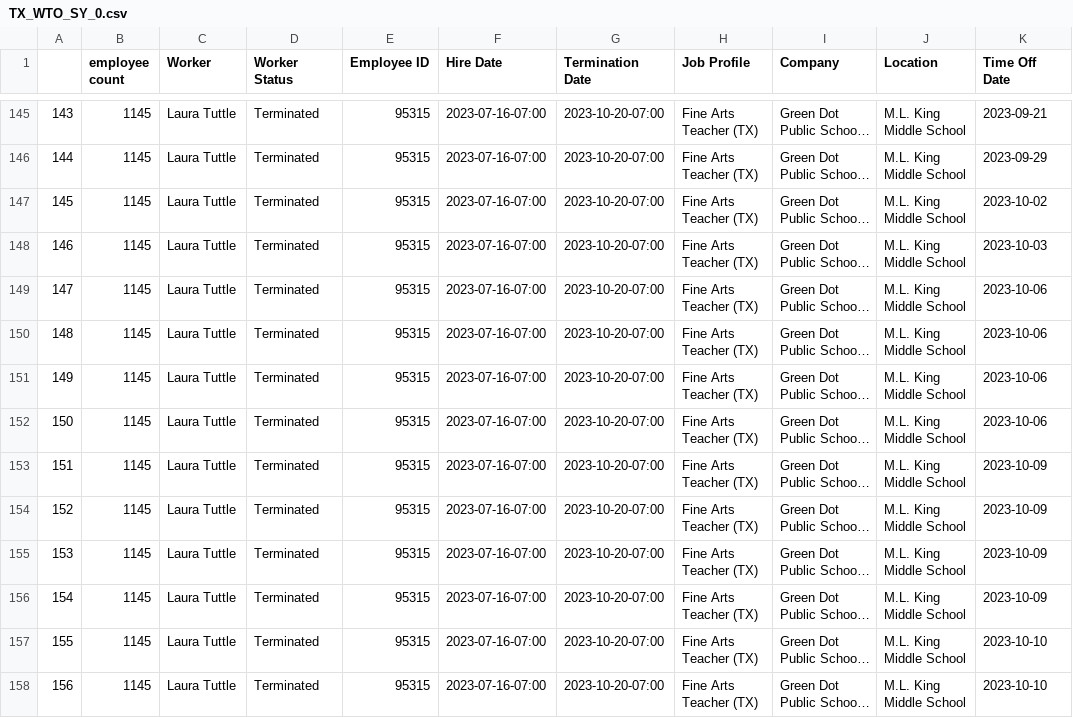
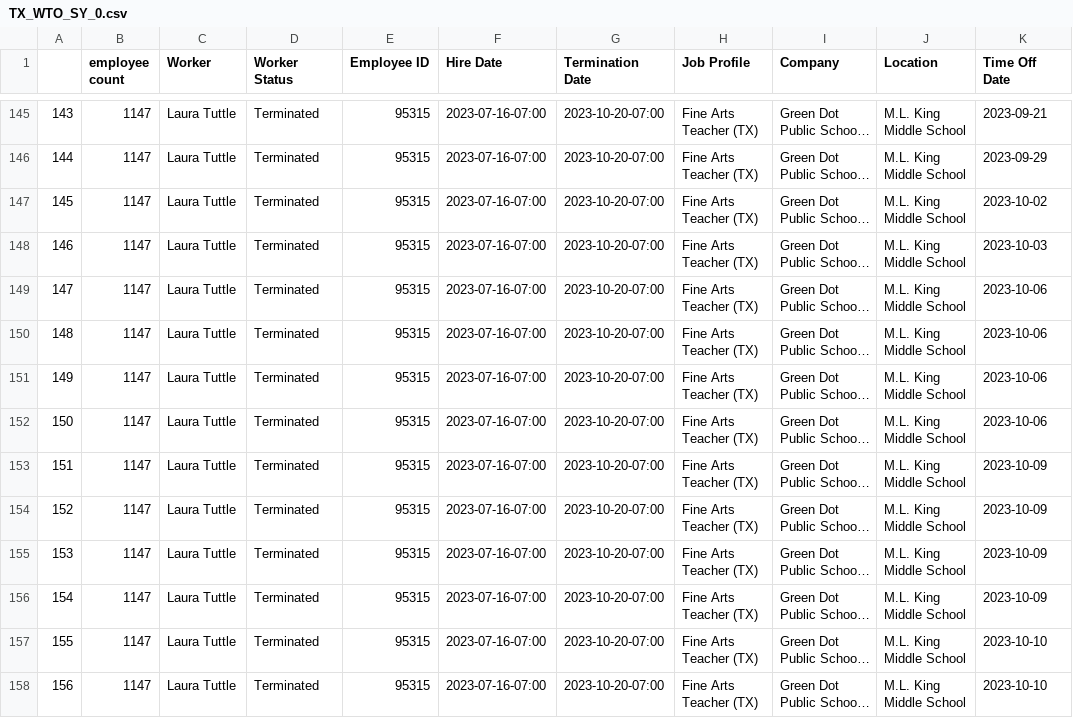
Before and after one commit to 2015samtaylor/Workday_Data_Pipeline, a CSV file: WORKDAY_PIPELINE_2.0/csvs/TX_WTO_SY_0.csv, drawn as a sheet; only a part is shown, gaps mark what is left out; long unchanged cells end in …; the diff covers the shown part only; the diff names each change by its address in the sheet, - before the commit and + after, or states it on an @@ line.

```diff
--- a/WORKDAY_PIPELINE_2.0/csvs/TX_WTO_SY_0.csv
+++ b/WORKDAY_PIPELINE_2.0/csvs/TX_WTO_SY_0.csv
-B145:B158 (employee count): 1145
+B145:B158 (employee count): 1147
```
Also changed, not shown: 120 edited cells elsewhere in this file, WORKDAY_PIPELINE_2.0/csvs/CA_WB_0.csv, WORKDAY_PIPELINE_2.0/csvs/CA_WTO_SY_0.csv, 11 other files.
